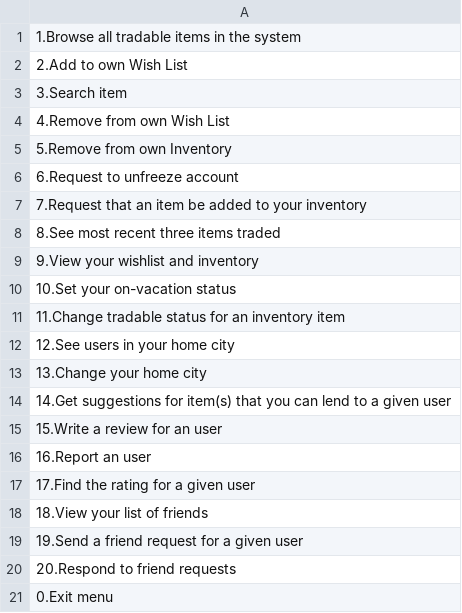
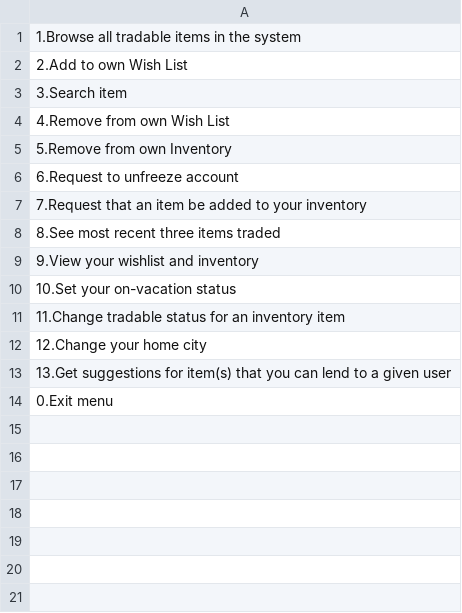
Before and after one commit to Tiffany0410/TradingSystem, a CSV file: phase2/configs/menus/RegularUserAccountMenu.csv, drawn as a sheet.

Commit message:
1）change the structure of RegularUserController 2）add new RegularUserCommunityMenu.csv 3)refactor some method from account controller to new community controller

```diff
--- a/phase2/configs/menus/RegularUserAccountMenu.csv
+++ b/phase2/configs/menus/RegularUserAccountMenu.csv
@@ -11,11 +11,4 @@
 11.Change tradable status for an inventory item
-12.See users in your home city
-13.Change your home city
-14.Get suggestions for item(s) that you can lend to a given user
-15.Write a review for an user
-16.Report an user
-17.Find the rating for a given user
-18.View your list of friends
-19.Send a friend request for a given user
-20.Respond to friend requests
+12.Change your home city
+13.Get suggestions for item(s) that you can lend to a given user
 0.Exit menu
```
Also changed, not shown: 5 other files.
